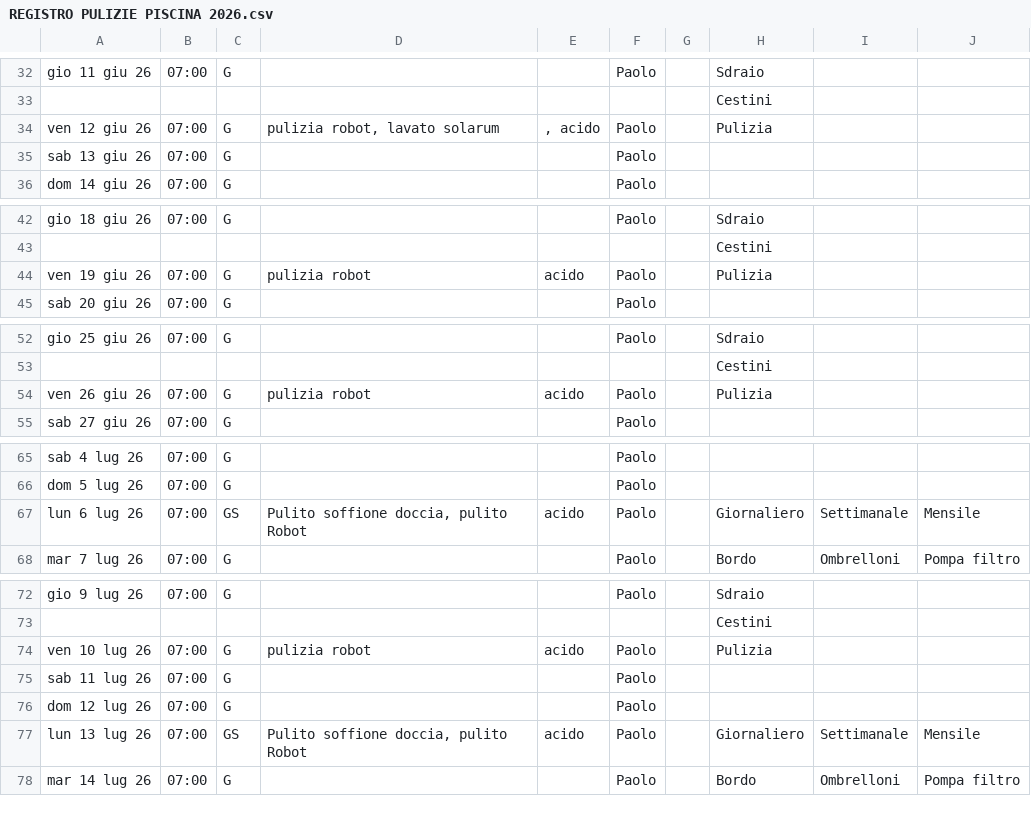
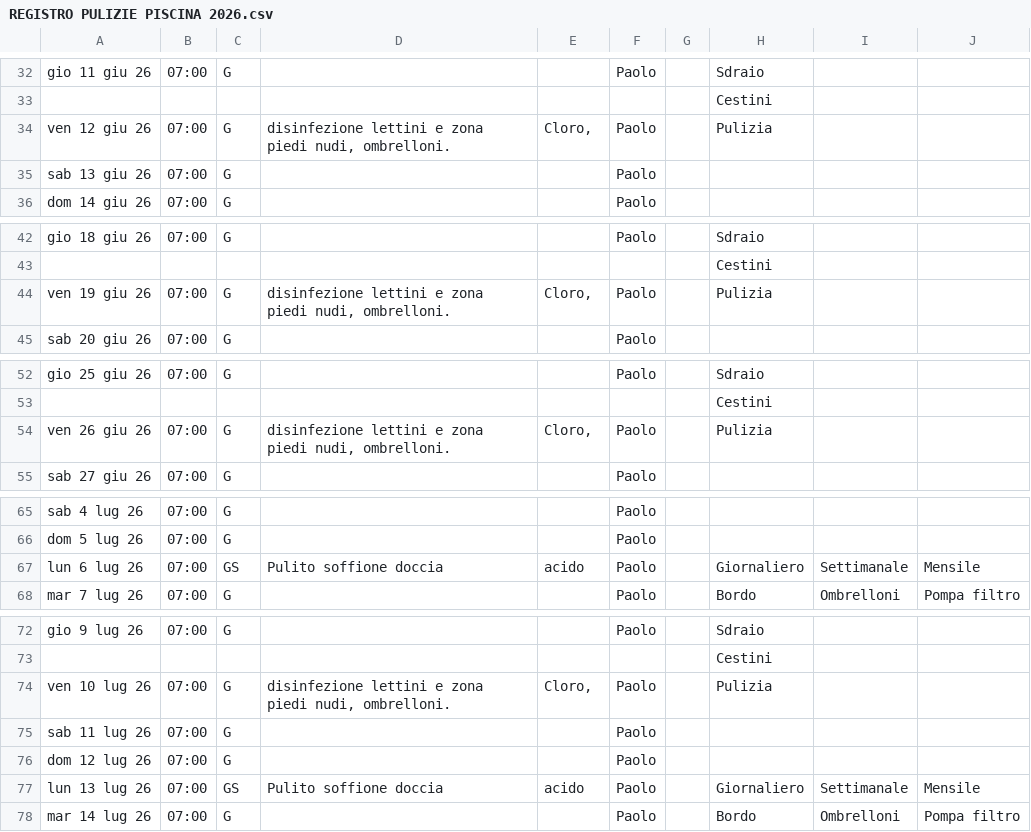
Before and after one commit to paolodelbalio/registrileanfore, a CSV file: REGISTRO PULIZIE PISCINA 2026.csv, drawn as a sheet; only a part is shown, gaps mark what is left out; the diff covers the shown part only.

Commit message:
Aggiornamento automatico: REGISTRO PULIZIE PISCINA 2026.csv

```diff
--- a/REGISTRO PULIZIE PISCINA 2026.csv
+++ b/REGISTRO PULIZIE PISCINA 2026.csv
@@ -33,3 +33,3 @@ gio 11 giu 26,07:00,G,,,Paolo,,Sdraio,,
 ,,,,,,,Cestini,,
-ven 12 giu 26,07:00,G,"pulizia robot, lavato solarum",", acido",Paolo,,Pulizia,,
+ven 12 giu 26,07:00,G,"disinfezione lettini e zona piedi nudi, ombrelloni.","Cloro,",Paolo,,Pulizia,,
 sab 13 giu 26,07:00,G,,,Paolo,,,,
@@ -43,3 +43,3 @@ gio 18 giu 26,07:00,G ,,,Paolo,,Sdraio,,
 ,,,,,,,Cestini,,
-ven 19 giu 26,07:00,G ,pulizia robot,acido,Paolo,,Pulizia,,
+ven 19 giu 26,07:00,G ,"disinfezione lettini e zona piedi nudi, ombrelloni.","Cloro,",Paolo,,Pulizia,,
 sab 20 giu 26,07:00,G,,,Paolo,,,,
@@ -53,3 +53,3 @@ gio 25 giu 26,07:00,G,,,Paolo,,Sdraio,,
 ,,,,,,,Cestini,,
-ven 26 giu 26,07:00,G,pulizia robot,acido,Paolo,,Pulizia,,
+ven 26 giu 26,07:00,G,"disinfezione lettini e zona piedi nudi, ombrelloni.","Cloro,",Paolo,,Pulizia,,
 sab 27 giu 26,07:00,G,,,Paolo,,,,
@@ -66,3 +66,3 @@ sab 4 lug 26,07:00,G,,,Paolo,,,,
 dom 5 lug 26,07:00,G,,,Paolo,,,,
-lun 6 lug 26,07:00,GS,"Pulito soffione doccia, pulito Robot",acido,Paolo,,Giornaliero,Settimanale,Mensile
+lun 6 lug 26,07:00,GS,Pulito soffione doccia,acido,Paolo,,Giornaliero,Settimanale,Mensile
 mar 7 lug 26,07:00,G,,,Paolo,,Bordo,Ombrelloni,Pompa filtro
@@ -73,6 +73,6 @@ gio 9 lug 26,07:00,G,,,Paolo,,Sdraio,,
 ,,,,,,,Cestini,,
-ven 10 lug 26,07:00,G,pulizia robot,acido,Paolo,,Pulizia,,
+ven 10 lug 26,07:00,G,"disinfezione lettini e zona piedi nudi, ombrelloni.","Cloro,",Paolo,,Pulizia,,
 sab 11 lug 26,07:00,G,,,Paolo,,,,
 dom 12 lug 26,07:00,G,,,Paolo,,,,
-lun 13 lug 26,07:00,GS,"Pulito soffione doccia, pulito Robot",acido,Paolo,,Giornaliero,Settimanale,Mensile
+lun 13 lug 26,07:00,GS,Pulito soffione doccia,acido,Paolo,,Giornaliero,Settimanale,Mensile
 mar 14 lug 26,07:00,G,,,Paolo,,Bordo,Ombrelloni,Pompa filtro
```
Also changed, not shown: 1 edited cell elsewhere in this file.
